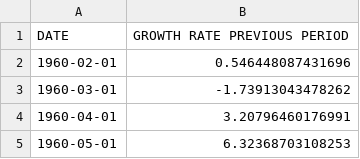
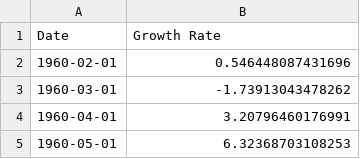
Before and after one commit to Paulinator6666/-kon, a CSV file: SPASTT01DEM657N.csv, drawn as a sheet; only a part is shown.

Commit message:
Update SPASTT01DEM657N.csv

```diff
--- a/SPASTT01DEM657N.csv
+++ b/SPASTT01DEM657N.csv
@@ -1,2 +1,2 @@
-DATE,GROWTH RATE PREVIOUS PERIOD
+Date,Growth Rate
 1960-02-01,0.546448087431696
```
